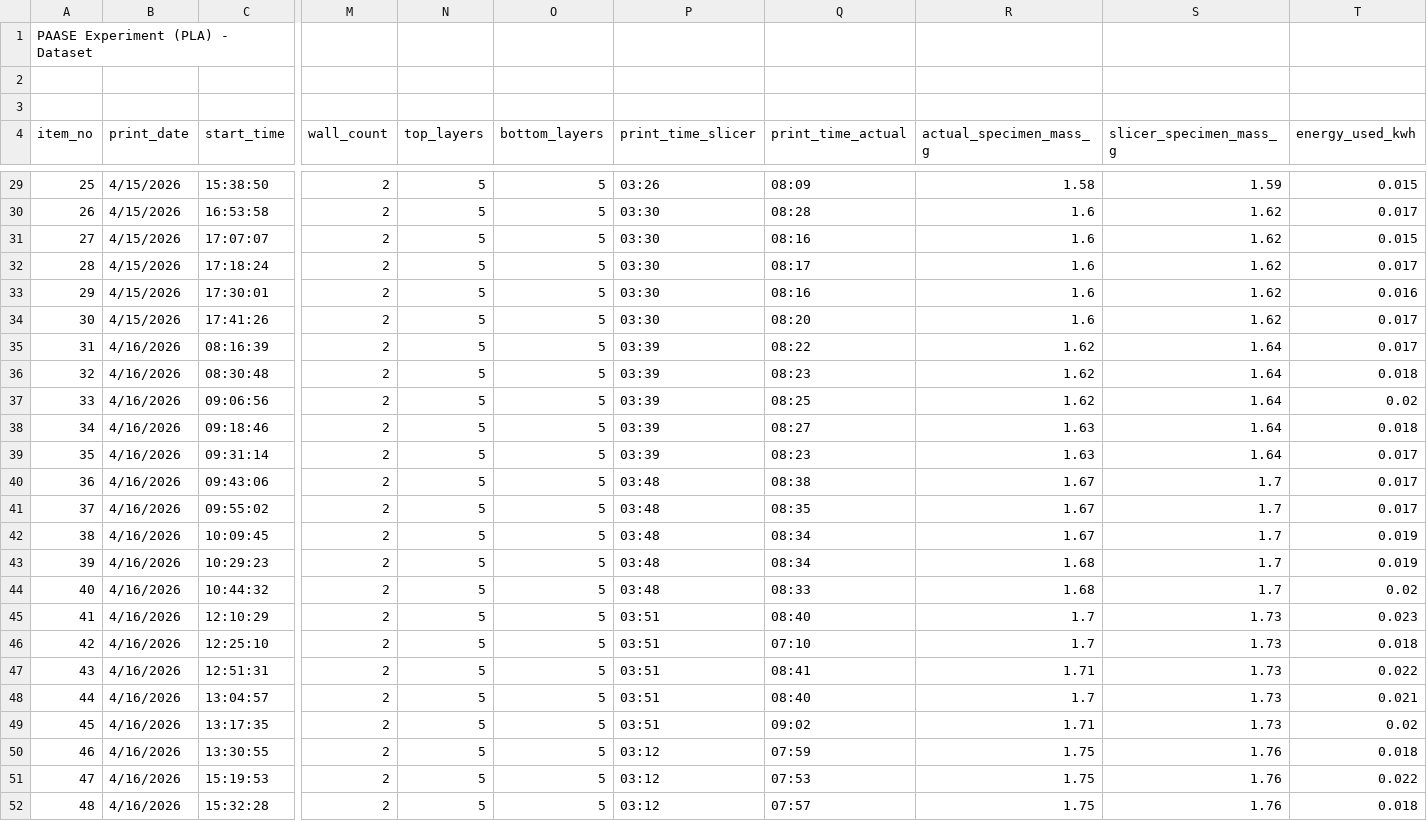
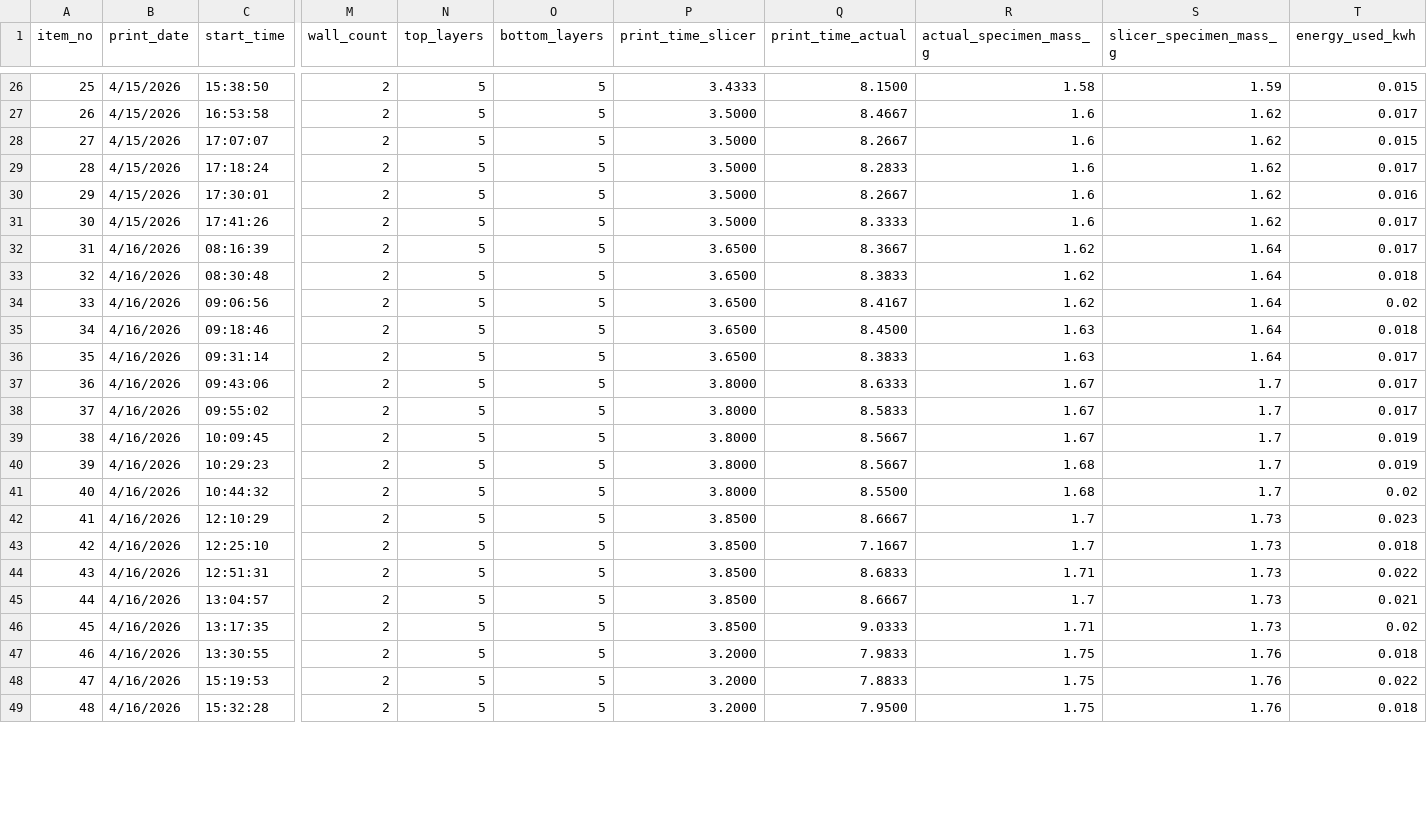
Before and after one commit to t1pen/PROJECT_OID, a CSV file: PAASE Dataset.csv, drawn as a sheet; only a part is shown, gaps mark what is left out; removed rows and columns are numbered as before the commit, all else as after; rows hold the shown columns only; the diff covers the shown part only; the diff names each change by its address in the sheet, - before the commit and + after, or states it on an @@ line.

```diff
--- a/PAASE Dataset.csv
+++ b/PAASE Dataset.csv
-row 1: PAASE Experiment (PLA) - Dataset
-row 2: (empty)
-row 3: (empty)
-P26 (print_time_slicer): 03:26
+P26 (print_time_slicer): 3.4333
-Q26 (print_time_actual): 08:09
+Q26 (print_time_actual): 8.1500
-P27:P31 (print_time_slicer): 03:30
+P27:P31 (print_time_slicer): 3.5000
-Q27 (print_time_actual): 08:28
+Q27 (print_time_actual): 8.4667
-Q28 (print_time_actual): 08:16
+Q28 (print_time_actual): 8.2667
-Q29 (print_time_actual): 08:17
+Q29 (print_time_actual): 8.2833
-Q30 (print_time_actual): 08:16
+Q30 (print_time_actual): 8.2667
-Q31 (print_time_actual): 08:20
+Q31 (print_time_actual): 8.3333
-P32:P36 (print_time_slicer): 03:39
+P32:P36 (print_time_slicer): 3.6500
-Q32 (print_time_actual): 08:22
+Q32 (print_time_actual): 8.3667
-Q33 (print_time_actual): 08:23
+Q33 (print_time_actual): 8.3833
-Q34 (print_time_actual): 08:25
+Q34 (print_time_actual): 8.4167
-Q35 (print_time_actual): 08:27
+Q35 (print_time_actual): 8.4500
-Q36 (print_time_actual): 08:23
+Q36 (print_time_actual): 8.3833
-P37:P41 (print_time_slicer): 03:48
+P37:P41 (print_time_slicer): 3.8000
-Q37 (print_time_actual): 08:38
+Q37 (print_time_actual): 8.6333
-Q38 (print_time_actual): 08:35
+Q38 (print_time_actual): 8.5833
-Q39:Q40 (print_time_actual): 08:34
+Q39:Q40 (print_time_actual): 8.5667
-Q41 (print_time_actual): 08:33
+Q41 (print_time_actual): 8.5500
-P42:P46 (print_time_slicer): 03:51
+P42:P46 (print_time_slicer): 3.8500
-Q42 (print_time_actual): 08:40
+Q42 (print_time_actual): 8.6667
-Q43 (print_time_actual): 07:10
+Q43 (print_time_actual): 7.1667
-Q44 (print_time_actual): 08:41
+Q44 (print_time_actual): 8.6833
-Q45 (print_time_actual): 08:40
+Q45 (print_time_actual): 8.6667
-Q46 (print_time_actual): 09:02
+Q46 (print_time_actual): 9.0333
-P47:P49 (print_time_slicer): 03:12
+P47:P49 (print_time_slicer): 3.2000
-Q47 (print_time_actual): 07:59
+Q47 (print_time_actual): 7.9833
-Q48 (print_time_actual): 07:53
+Q48 (print_time_actual): 7.8833
-Q49 (print_time_actual): 07:57
+Q49 (print_time_actual): 7.9500
```
Also changed, not shown: 52 edited cells elsewhere in this file, 7 other files.
